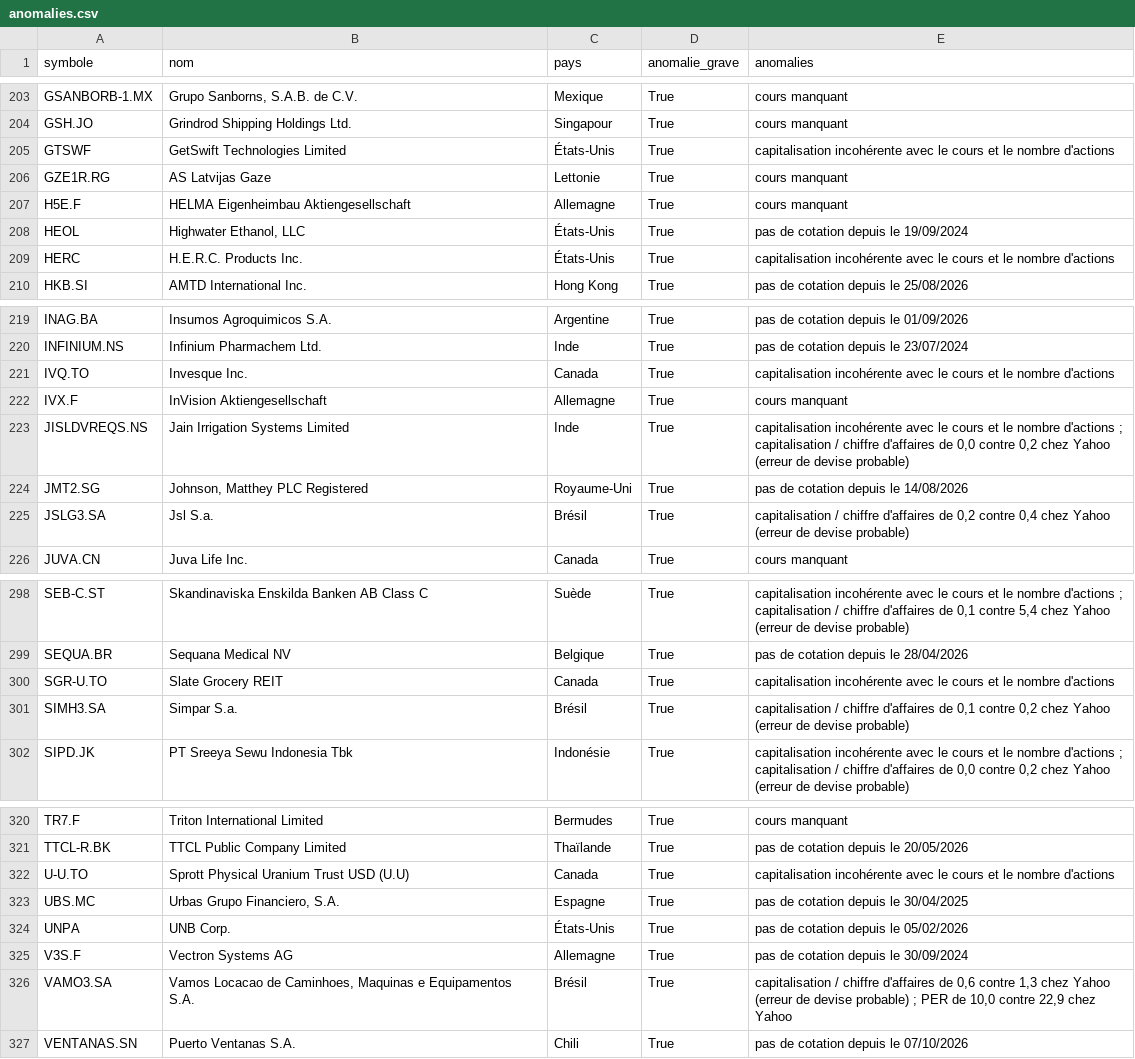
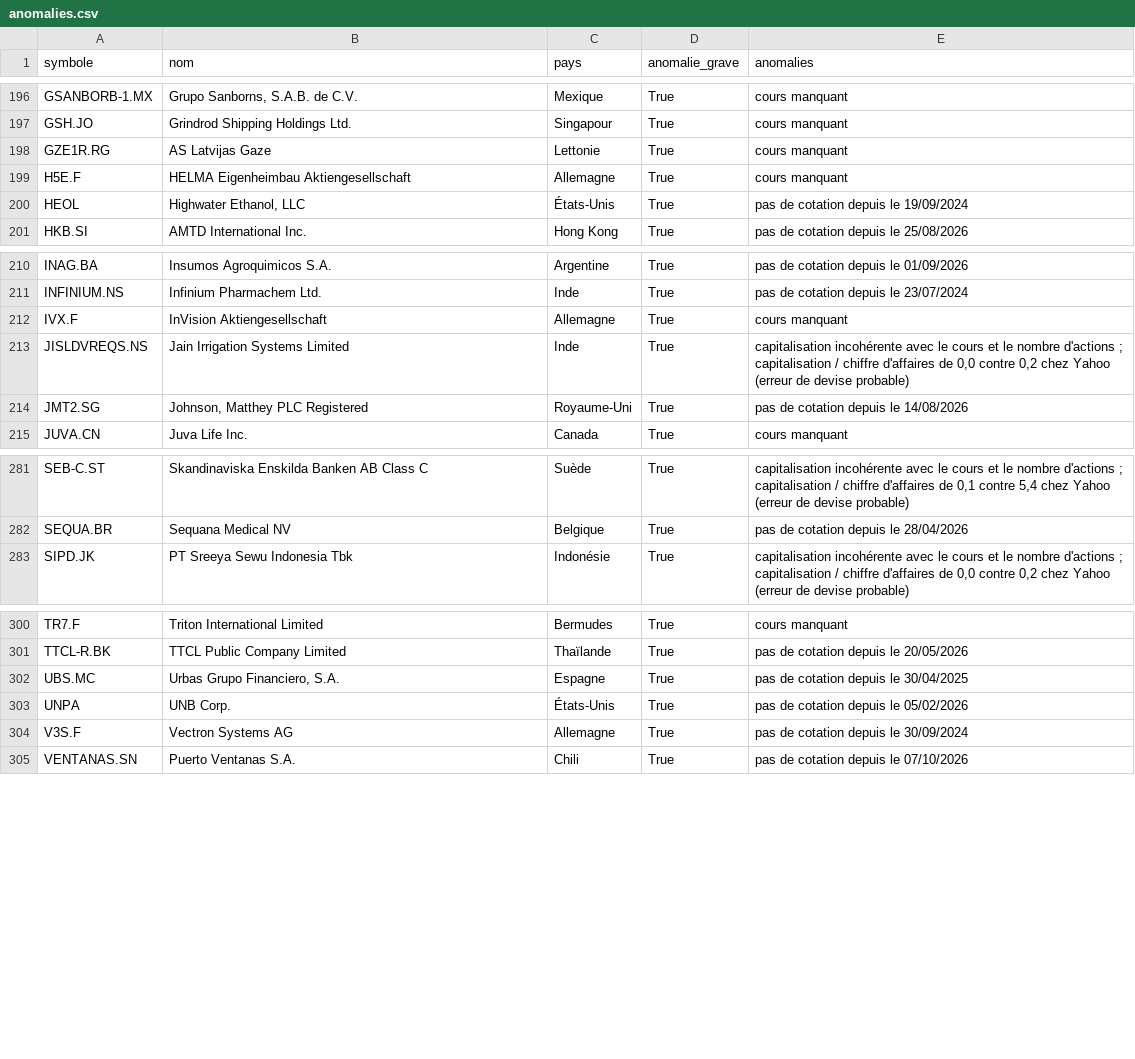
Before and after one commit to benicrux/screener-actions, a CSV file: data/anomalies.csv, drawn as a sheet; only a part is shown, gaps mark what is left out; the diff covers the shown part only.

```diff
--- a/data/anomalies.csv
+++ b/data/anomalies.csv
@@ -204,3 +197,2 @@ GSANBORB-1.MX,"Grupo Sanborns, S.A.B. de C.V.",Mexique,True,cours manquant
 GSH.JO,Grindrod Shipping Holdings Ltd.,Singapour,True,cours manquant
-GTSWF,GetSwift Technologies Limited,États-Unis,True,capitalisation incohérente avec le cours et le nombre d'actions
 GZE1R.RG,AS Latvijas Gaze,Lettonie,True,cours manquant
@@ -208,3 +200,2 @@ H5E.F,HELMA Eigenheimbau Aktiengesellschaft,Allemagne,True,cours manquant
 HEOL,"Highwater Ethanol, LLC",États-Unis,True,pas de cotation depuis le 19/09/2024
-HERC,H.E.R.C. Products Inc.,États-Unis,True,capitalisation incohérente avec le cours et le nombre d'actions
 HKB.SI,AMTD International Inc.,Hong Kong,True,pas de cotation depuis le 25/08/2026
@@ -220,3 +211,2 @@ INAG.BA,Insumos Agroquimicos S.A.,Argentine,True,pas de cotation depuis le 01/09
 INFINIUM.NS,Infinium Pharmachem Ltd.,Inde,True,pas de cotation depuis le 23/07/2024
-IVQ.TO,Invesque Inc.,Canada,True,capitalisation incohérente avec le cours et le nombre d'actions
 IVX.F,InVision Aktiengesellschaft,Allemagne,True,cours manquant
@@ -224,3 +214,2 @@ JISLDVREQS.NS,Jain Irrigation Systems Limited,Inde,True,"capitalisation incohér
 JMT2.SG,"Johnson, Matthey PLC Registered",Royaume-Uni,True,pas de cotation depuis le 14/08/2026
-JSLG3.SA,Jsl S.a.,Brésil,True,"capitalisation / chiffre d'affaires de 0,2 contre 0,4 chez Yahoo (erreur de devise probable)"
 JUVA.CN,Juva Life Inc.,Canada,True,cours manquant
@@ -299,4 +282,2 @@ SEB-C.ST,Skandinaviska Enskilda Banken AB Class C,Suède,True,"capitalisation in
 SEQUA.BR,Sequana Medical NV,Belgique,True,pas de cotation depuis le 28/04/2026
-SGR-U.TO,Slate Grocery REIT,Canada,True,capitalisation incohérente avec le cours et le nombre d'actions
-SIMH3.SA,Simpar S.a.,Brésil,True,"capitalisation / chiffre d'affaires de 0,1 contre 0,2 chez Yahoo (erreur de devise probable)"
 SIPD.JK,PT Sreeya Sewu Indonesia Tbk,Indonésie,True,"capitalisation incohérente avec le cours et le nombre d'actions ; capitalisation / chiffre d'affaires de 0,0 contre 0,2 chez Yahoo (erreur de devise probable)"
@@ -321,3 +301,2 @@ TR7.F,Triton International Limited,Bermudes,True,cours manquant
 TTCL-R.BK,TTCL Public Company Limited,Thaïlande,True,pas de cotation depuis le 20/05/2026
-U-U.TO,Sprott Physical Uranium Trust USD (U.U),Canada,True,capitalisation incohérente avec le cours et le nombre d'actions
 UBS.MC,"Urbas Grupo Financiero, S.A.",Espagne,True,pas de cotation depuis le 30/04/2025
@@ -325,3 +304,2 @@ UNPA,UNB Corp.,États-Unis,True,pas de cotation depuis le 05/02/2026
 V3S.F,Vectron Systems AG,Allemagne,True,pas de cotation depuis le 30/09/2024
-VAMO3.SA,"Vamos Locacao de Caminhoes, Maquinas e Equipamentos S.A.",Brésil,True,"capitalisation / chiffre d'affaires de 0,6 contre 1,3 chez Yahoo (erreur de devise probable) ; PER de 10,0 contre 22,9 chez Yahoo"
 VENTANAS.SN,Puerto Ventanas S.A.,Chili,True,pas de cotation depuis le 07/10/2026
```
Also changed, not shown: 1 added row and 15 removed rows elsewhere in this file, 2 other files.
